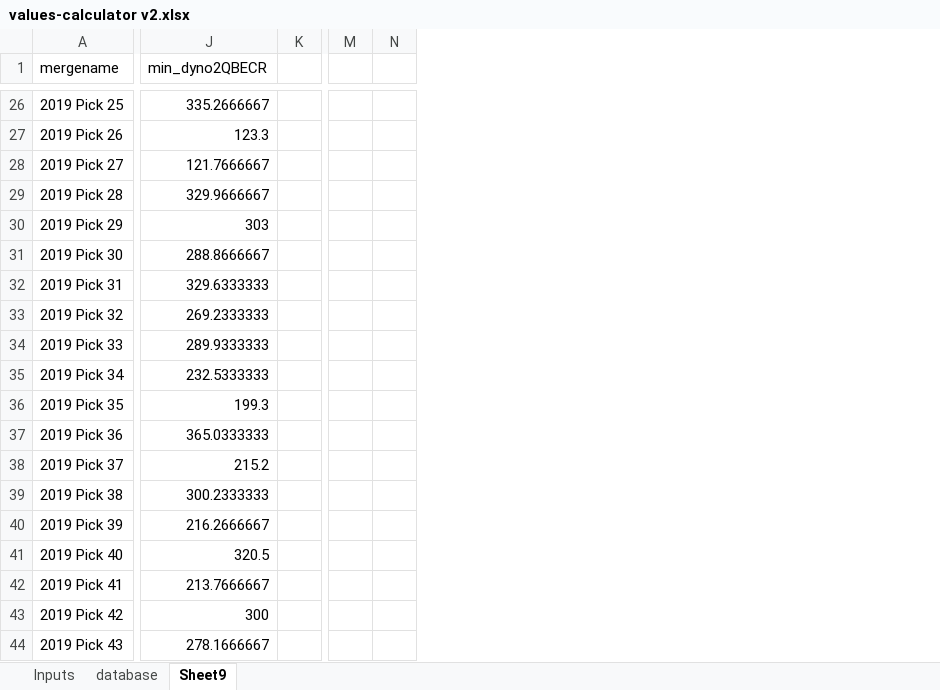
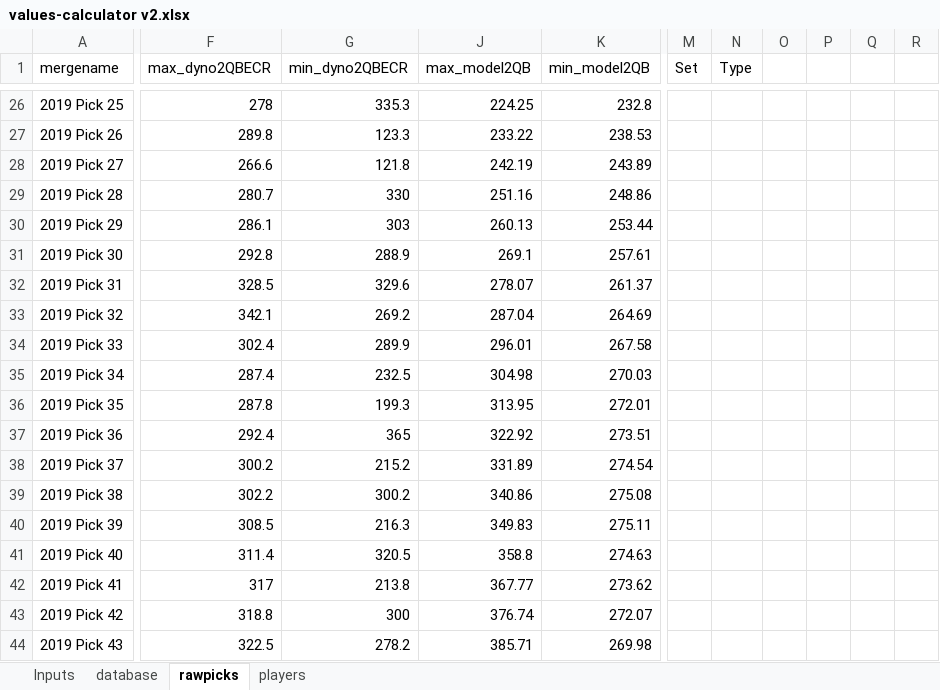
Before and after one commit to dynastyprocess/data, an Excel workbook: files/workbooks/values-calculator v2.xlsx, sheet rawpicks, drawn as a sheet; only a part is shown, gaps mark what is left out; values as stored, in another font and other column widths than the file's, no borders; charts and pictures and table styles not drawn; removed rows and columns are numbered as before the commit, all else as after; the diff covers the shown part only; the diff names each change by its address in the sheet, - before the commit and + after, or states it on an @@ line.

```diff
--- a/files/workbooks/values-calculator v2.xlsx (sheet rawpicks)
+++ b/files/workbooks/values-calculator v2.xlsx (sheet rawpicks)
-sheet tab: Sheet9
+sheet tab: rawpicks
+sheet tab: players
@@ column F (max_dyno2QBECR) unhidden, rows 26-44: 278 | 289.8 | 266.6 | 280.7 | 286.1 | 292.8 | 328.5 | 342.1 | 302.4 | 287.4 | 287.8 | 292.4 | 300.2 | 302.2 | 308.5 | 311.4 | 317 | 318.8 | 322.5 @@
-column K, empty
+column J (max_model2QB), rows 26-44: 224.25 | 233.22 | 242.19 | 251.16 | 260.13 | 269.1 | 278.07 | 287.04 | 296.01 | 304.98 | 313.95 | 322.92 | 331.89 | 340.86 | 349.83 | 358.8 | 367.77 | 376.74 | 385.71
+column K (min_model2QB), rows 26-44: 232.8 | 238.53 | 243.89 | 248.86 | 253.44 | 257.61 | 261.37 | 264.69 | 267.58 | 270.03 | 272.01 | 273.51 | 274.54 | 275.08 | 275.11 | 274.63 | 273.62 | 272.07 | 269.98
-column M, empty
-column N, empty
+column M (Set), empty
+column N (Type), empty
+column O, empty
+column P, empty
+column Q, empty
+column R, empty
-G26 (min_dyno2QBECR): 335.2666667
+G26 (min_dyno2QBECR): 335.3
-G28 (min_dyno2QBECR): 121.7666667
+G28 (min_dyno2QBECR): 121.8
-G29 (min_dyno2QBECR): 329.9666667
+G29 (min_dyno2QBECR): 330
-G31 (min_dyno2QBECR): 288.8666667
+G31 (min_dyno2QBECR): 288.9
-G32 (min_dyno2QBECR): 329.6333333
+G32 (min_dyno2QBECR): 329.6
-G33 (min_dyno2QBECR): 269.2333333
+G33 (min_dyno2QBECR): 269.2
-G34 (min_dyno2QBECR): 289.9333333
+G34 (min_dyno2QBECR): 289.9
-G35 (min_dyno2QBECR): 232.5333333
+G35 (min_dyno2QBECR): 232.5
-G37 (min_dyno2QBECR): 365.0333333
+G37 (min_dyno2QBECR): 365
-G39 (min_dyno2QBECR): 300.2333333
+G39 (min_dyno2QBECR): 300.2
-G40 (min_dyno2QBECR): 216.2666667
+G40 (min_dyno2QBECR): 216.3
-G42 (min_dyno2QBECR): 213.7666667
+G42 (min_dyno2QBECR): 213.8
-G44 (min_dyno2QBECR): 278.1666667
+G44 (min_dyno2QBECR): 278.2
```
Also changed, not shown: 20 edited cells elsewhere in this sheet, hidden cells, charts or pictures, 4 other files.
